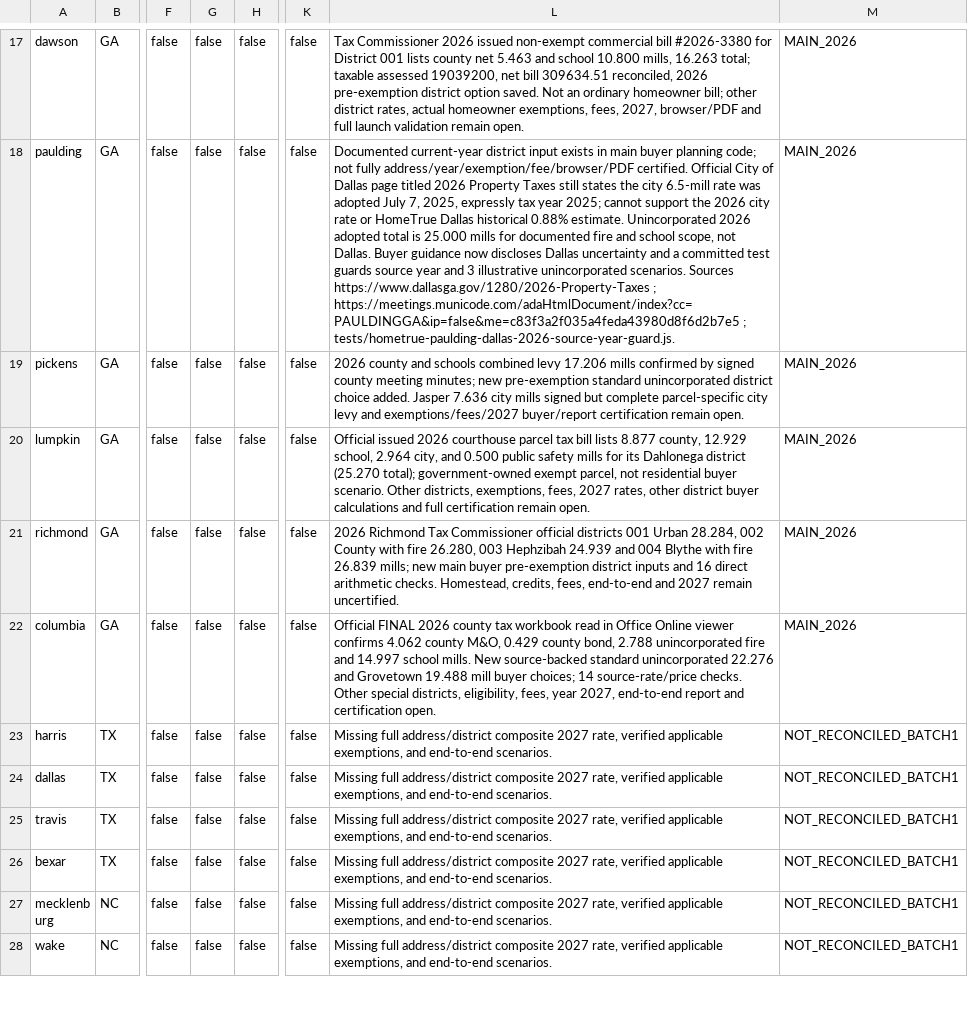
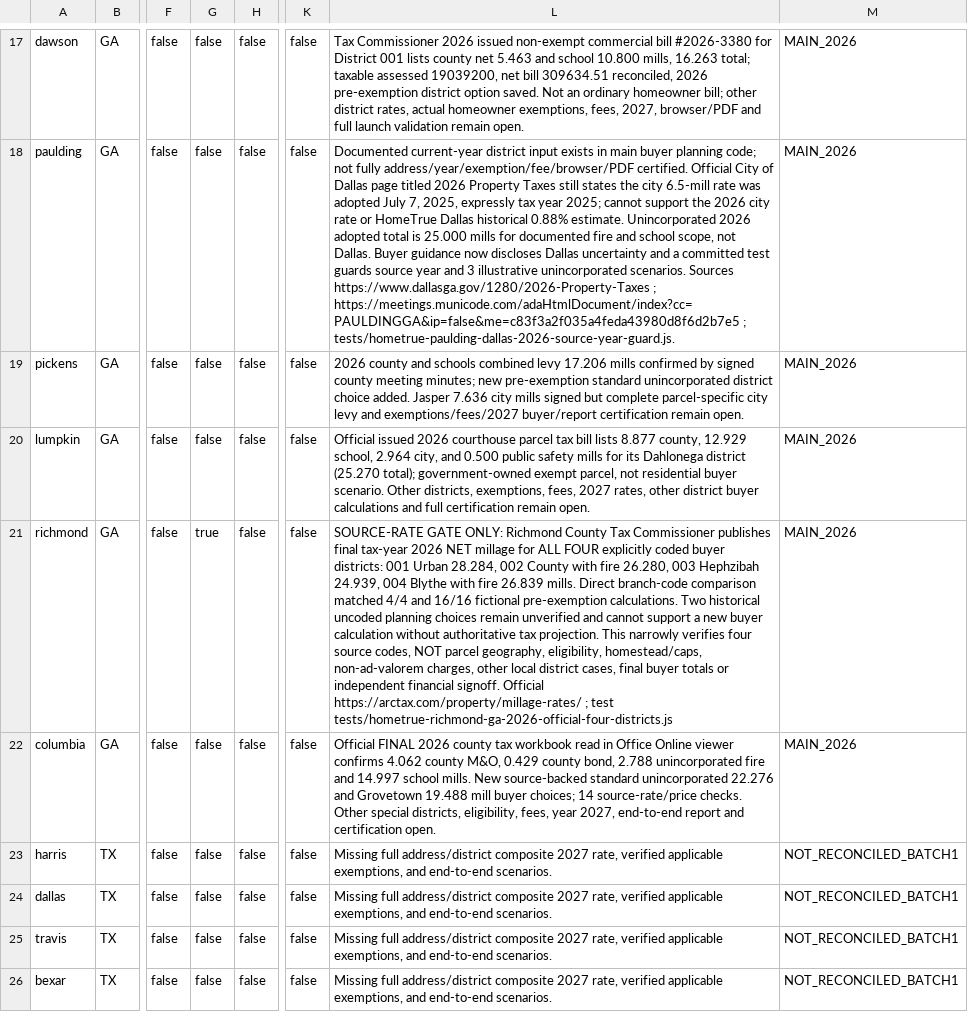
Before and after one commit to A2SystemsArchitecture/Mortgage-Analysis-Platform-Litmus-Test, a CSV file: audits/HomeTrue-2027-launch-verification-gates.csv, drawn as a sheet; only a part is shown, gaps mark what is left out; the shorter side is filled out with more unchanged rows; the diff names each change by its address in the sheet, - before the commit and + after, or states it on an @@ line.

Commit message:
Advance Richmond county four official 2026 rate-source codes only; retain all buyer certification blockers

```diff
--- a/audits/HomeTrue-2027-launch-verification-gates.csv
+++ b/audits/HomeTrue-2027-launch-verification-gates.csv
-G21: false
+G21: true
-L21: 2026 Richmond Tax Commissioner official districts 001 Urban 28.284, 002 County with fire 26.280, 003 Hephzibah 24.939 and 004 Blythe with fire 26.839 mills; new main buyer pre-exemption district inputs and 16 direct arithmetic checks. Homestead, credits, fees, end-to-end and 2027 remain uncertified.
+L21: SOURCE-RATE GATE ONLY: Richmond County Tax Commissioner publishes final tax-year 2026 NET millage for ALL FOUR explicitly coded buyer districts: 001 Urban 28.284, 002 County with fire 26.280, 003 Hephzibah 24.939, 004 Blythe with fire 26.839 mills. Direct branch-code comparison matched 4/4 and 16/16 fictional pre-exemption calculations. Two historical uncoded planning choices remain unverified and cannot support a new buyer calculation without authoritative tax projection. This narrowly verifies four source codes, NOT parcel geography, eligibility, homestead/caps, non-ad-valorem charges, other local district cases, final buyer totals or independent financial signoff. Official https://arctax.com/property/millage-rates/ ; test tests/hometrue-richmond-ga-2026-official-four-districts.js
```
